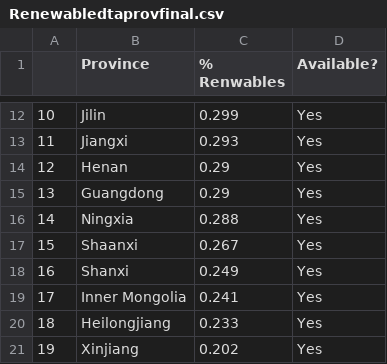
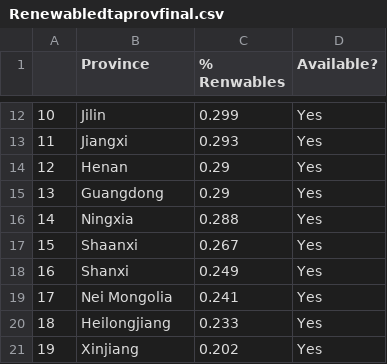
Before and after one commit to JamesFKean/JamesFKean.github.io, a CSV file: Renewabledtaprovfinal.csv, drawn as a sheet; only a part is shown, gaps mark what is left out.

Commit message:
Add files via upload

```diff
--- a/Renewabledtaprovfinal.csv
+++ b/Renewabledtaprovfinal.csv
@@ -18,3 +18,3 @@
 16,Shanxi,0.249,Yes
-17,Inner Mongolia,0.241,Yes
+17,Nei Mongolia,0.241,Yes
 18,Heilongjiang,0.233,Yes
```
